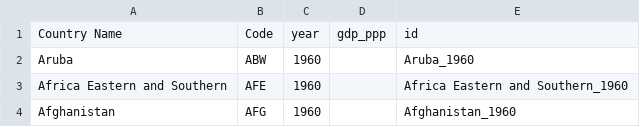
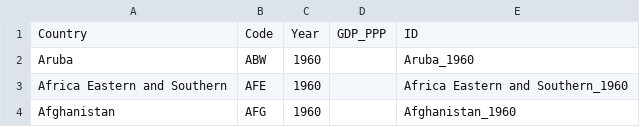
Before and after one commit to umasel/Global_Inflation_Trends_Dashboard, a CSV file: cleaned_data/gdp_ppp.csv, drawn as a sheet; only a part is shown.

```diff
--- a/cleaned_data/gdp_ppp.csv
+++ b/cleaned_data/gdp_ppp.csv
@@ -1,2 +1,2 @@
-Country Name,Code,year,gdp_ppp,id
+Country,Code,Year,GDP_PPP,ID
 Aruba,ABW,1960,,Aruba_1960
```
Also changed, not shown: cleaned_data/gdp.csv, cleaned_data/gdp_growth.csv, 6 other files.
